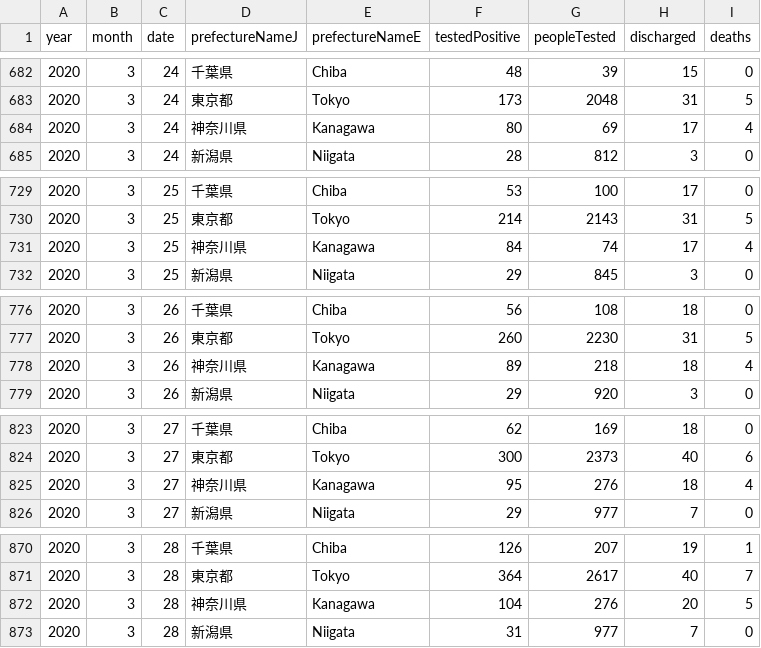
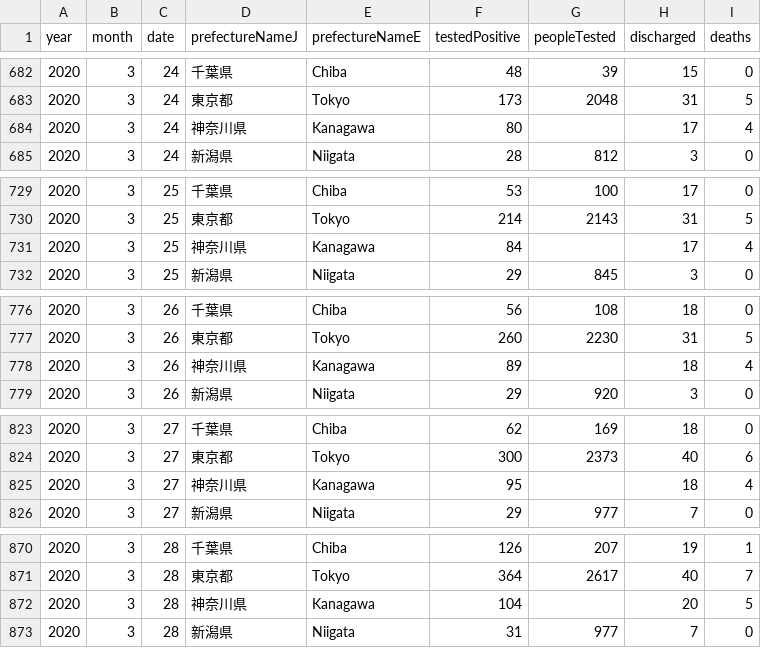
Before and after one commit to kaz-ogiwara/covid19, a CSV file: data/prefectures.csv, drawn as a sheet; only a part is shown, gaps mark what is left out; the diff covers the shown part only.

Commit message:
Fix PCR Tested in Kanagawa
Retrieved data from Kanagawa Prefectural Government
https://www.pref.kanagawa.jp/osirase/1369/

```diff
--- a/data/prefectures.csv
+++ b/data/prefectures.csv
@@ -683,3 +683,3 @@
 2020,3,24,"東京都","Tokyo",173,2048,31,5
-2020,3,24,"神奈川県","Kanagawa",80,69,17,4
+2020,3,24,"神奈川県","Kanagawa",80,"",17,4
 2020,3,24,"新潟県","Niigata",28,812,3,0
@@ -730,3 +730,3 @@
 2020,3,25,"東京都","Tokyo",214,2143,31,5
-2020,3,25,"神奈川県","Kanagawa",84,74,17,4
+2020,3,25,"神奈川県","Kanagawa",84,"",17,4
 2020,3,25,"新潟県","Niigata",29,845,3,0
@@ -777,3 +777,3 @@
 2020,3,26,"東京都","Tokyo",260,2230,31,5
-2020,3,26,"神奈川県","Kanagawa",89,218,18,4
+2020,3,26,"神奈川県","Kanagawa",89,"",18,4
 2020,3,26,"新潟県","Niigata",29,920,3,0
@@ -824,3 +824,3 @@
 2020,3,27,"東京都","Tokyo",300,2373,40,6
-2020,3,27,"神奈川県","Kanagawa",95,276,18,4
+2020,3,27,"神奈川県","Kanagawa",95,"",18,4
 2020,3,27,"新潟県","Niigata",29,977,7,0
@@ -871,3 +871,3 @@
 2020,3,28,"東京都","Tokyo",364,2617,40,7
-2020,3,28,"神奈川県","Kanagawa",104,276,20,5
+2020,3,28,"神奈川県","Kanagawa",104,"",20,5
 2020,3,28,"新潟県","Niigata",31,977,7,0
```
Also changed, not shown: 131 edited cells elsewhere in this file, 1 other file.
